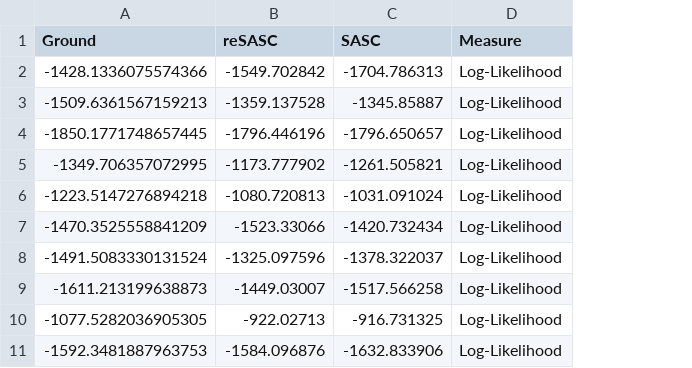
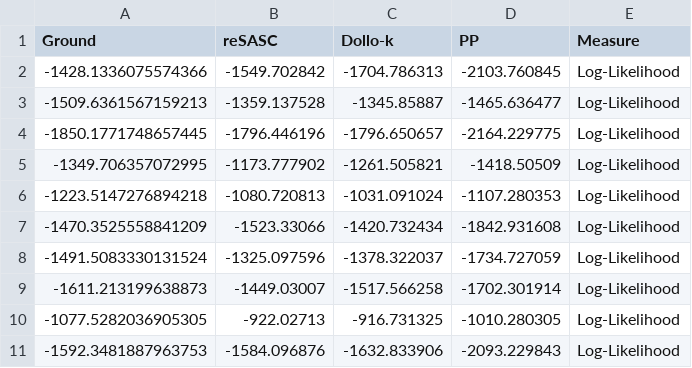
Before and after one commit to sciccolella/reSASC_supplements, a CSV file: plots/exp5.loglikelihood.csv, drawn as a sheet; only a part is shown; the diff names each change by its address in the sheet, - before the commit and + after, or states it on an @@ line.

```diff
--- a/plots/exp5.loglikelihood.csv
+++ b/plots/exp5.loglikelihood.csv
+column D (PP), rows 2-11: -2103.760845 | -1465.636477 | -2164.229775 | -1418.50509 | -1107.280353 | -1842.931608 | -1734.727059 | -1702.301914 | -1010.280305 | -2093.229843
-C1: SASC
+C1: Dollo-k
```
Also changed, not shown: plots/exp5.anc_desc.csv, plots/exp5.diff_lin.csv, 7 other files.
